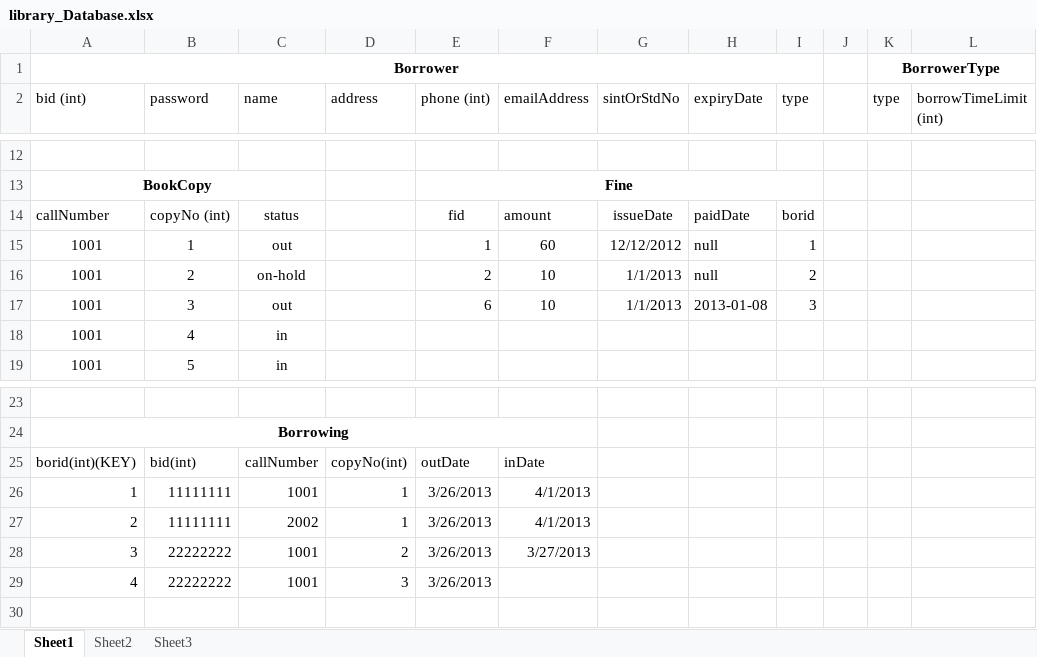
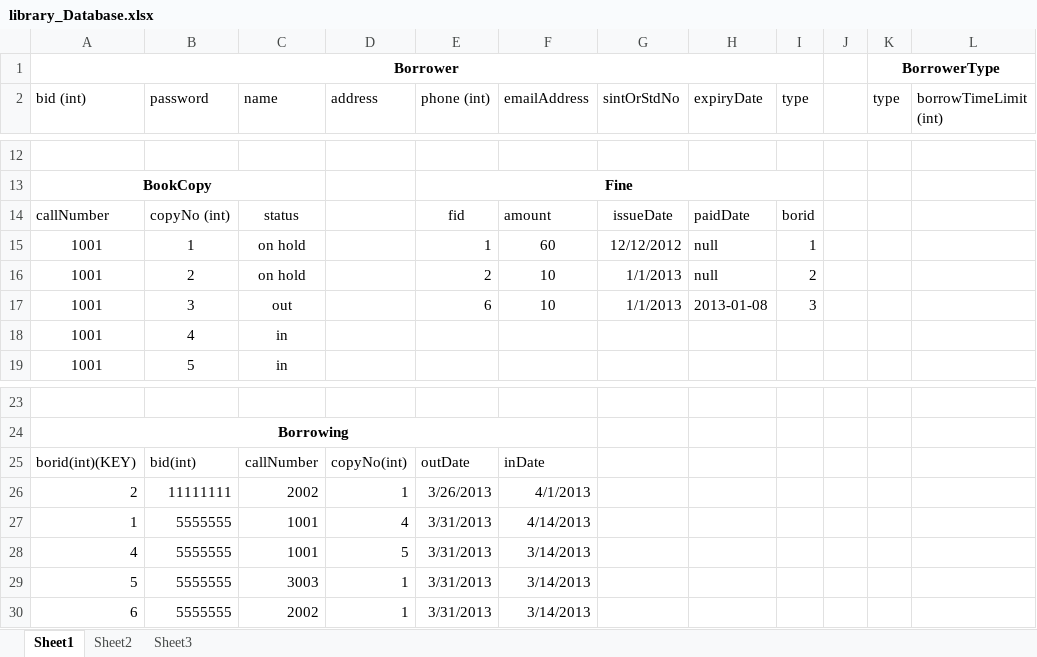
Before and after one commit to hahahaa/lib, an Excel workbook: library_Database.xlsx, sheet Sheet1, drawn as a sheet; only a part is shown, gaps mark what is left out; values as stored, in another font and other column widths than the file's, no borders; removed rows and columns are numbered as before the commit, all else as after; the diff names each change by its address in the sheet, - before the commit and + after, or states it on an @@ line.

Commit message:
updated excel and tested Clerk

```diff
--- a/library_Database.xlsx (sheet Sheet1)
+++ b/library_Database.xlsx (sheet Sheet1)
-C15 (name): out
+C15 (name): on hold
-C16 (name): on-hold
+C16 (name): on hold
-row 26: 1 | 11111111 | 1001 | 1 | 3/26/2013 | 4/1/2013
-row 28: 3 | 22222222 | 1001 | 2 | 3/26/2013 | 3/27/2013
+row 27: 1 | 5555555 | 1001 | 4 | 3/31/2013 | 4/14/2013
-B28 (password): 22222222
+B28 (password): 5555555
-D28 (address): 3
+D28 (address): 5
-E28 (phone (int)): 3/26/2013
+E28 (phone (int)): 3/31/2013
-F28 (emailAddress): (empty)
+F28 (emailAddress): 3/14/2013
+row 29: 5 | 5555555 | 3003 | 1 | 3/31/2013 | 3/14/2013
+row 30: 6 | 5555555 | 2002 | 1 | 3/31/2013 | 3/14/2013
```
Also changed, not shown: 3 other files.
